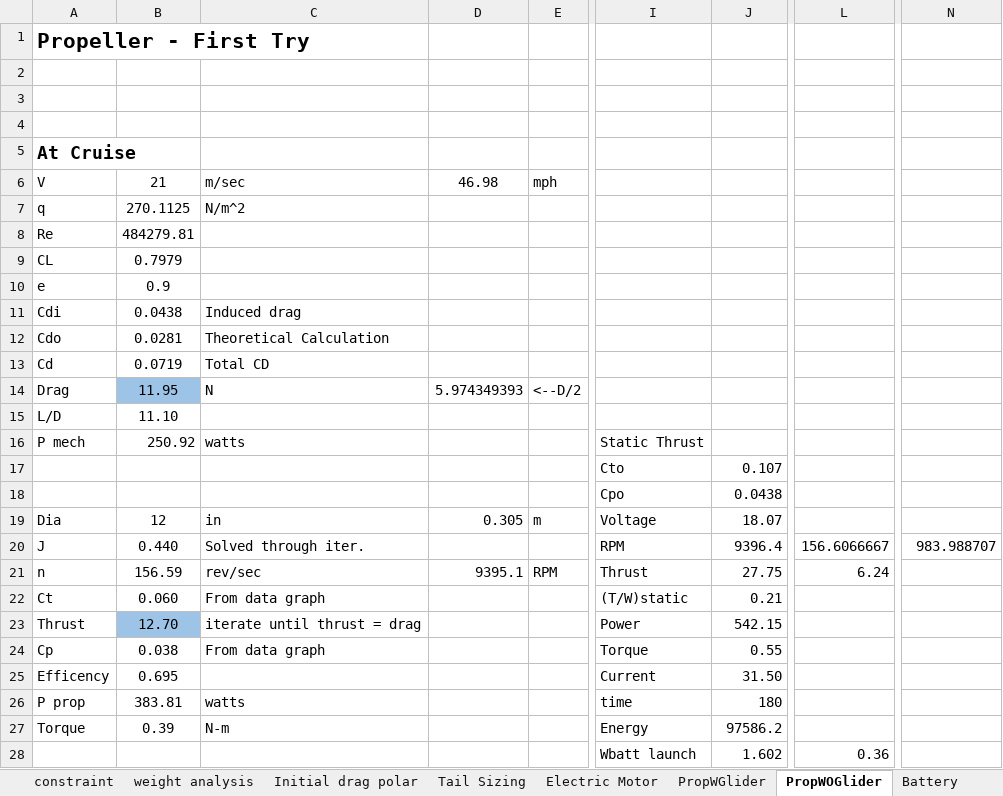
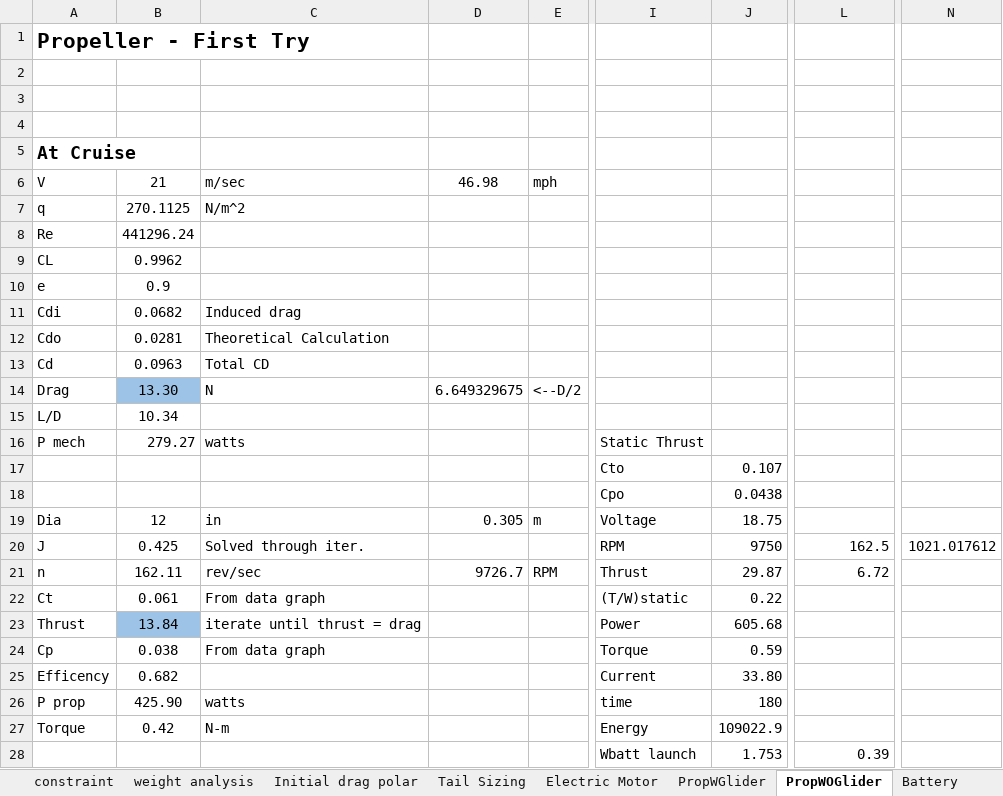
Before and after one commit to bdubyalock/AAE451_Team7, an Excel workbook: PROPELLER_ShortFlight.xlsx, sheet PropWOGlider, drawn as a sheet; only a part is shown, gaps mark what is left out; values as stored, in another font and other column widths than the file's, no borders; the diff names each change by its address in the sheet, - before the commit and + after, or states it on an @@ line.

```diff
--- a/PROPELLER_ShortFlight.xlsx (sheet PropWOGlider)
+++ b/PROPELLER_ShortFlight.xlsx (sheet PropWOGlider)
-B8: 484279.81
+B8: 441296.24
-B9: 0.7979
+B9: 0.9962
-B11: 0.0438
+B11: 0.0682
-B13: 0.0719
+B13: 0.0963
-B14: 11.95
+B14: 13.30
-D14: 5.974349393
+D14: 6.649329675
-B15: 11.10
+B15: 10.34
-B16: 250.92
+B16: 279.27
-J19: 18.07
+J19: 18.75
-B20: 0.440
+B20: 0.425
-J20: 9396.4
+J20: 9750
-L20: 156.6066667
+L20: 162.5
-N20: 983.988707
+N20: 1021.017612
-B21: 156.59
+B21: 162.11
-D21: 9395.1
+D21: 9726.7
-J21: 27.75
+J21: 29.87
-L21: 6.24
+L21: 6.72
-B22: 0.060
+B22: 0.061
-J22: 0.21
+J22: 0.22
-B23: 12.70
+B23: 13.84
-J23: 542.15
+J23: 605.68
-J24: 0.55
+J24: 0.59
-B25: 0.695
+B25: 0.682
-J25: 31.50
+J25: 33.80
-B26: 383.81
+B26: 425.90
-B27: 0.39
+B27: 0.42
-J27: 97586.2
+J27: 109022.9
-J28: 1.602
+J28: 1.753
-L28: 0.36
+L28: 0.39
```
Also changed, not shown: sheet Initial drag polar, sheet PropWGlider, sheet weight analysis, sheet Tail Sizing, sheet Battery, charts or pictures.
